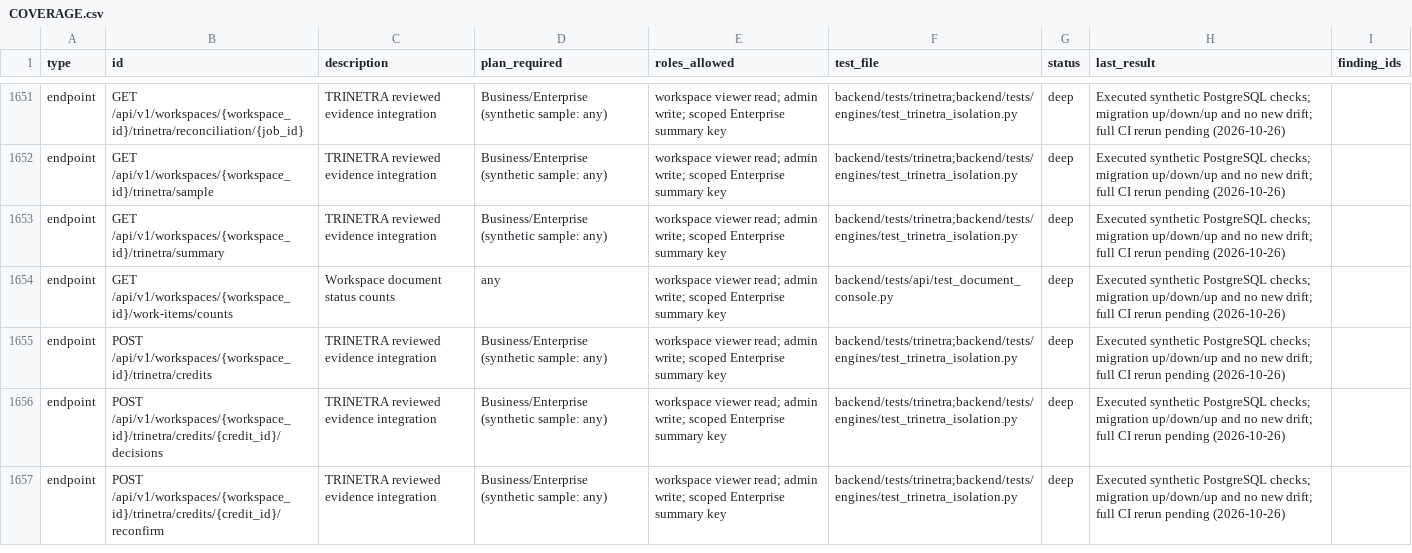
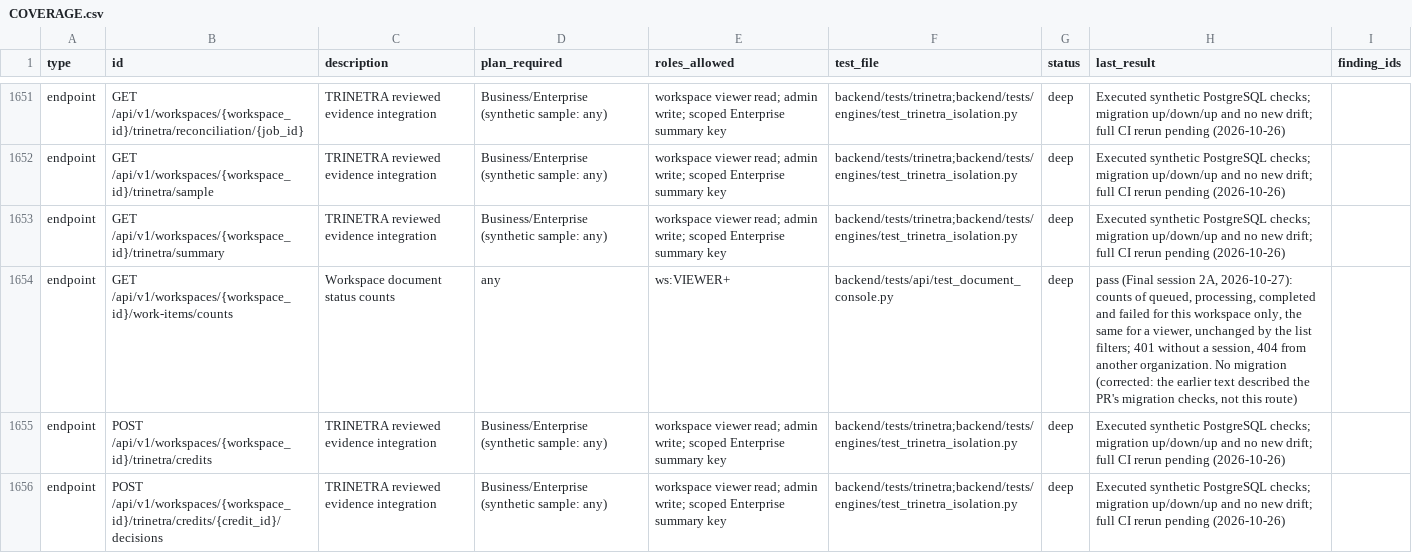
Before and after one commit to sabarishwarne2001/servabo, a CSV file: docs/hardening/COVERAGE.csv, drawn as a sheet; only a part is shown, gaps mark what is left out; the shorter side is filled out with more unchanged rows.

```diff
--- a/docs/hardening/COVERAGE.csv
+++ b/docs/hardening/COVERAGE.csv
@@ -1653,3 +1653,3 @@ endpoint,GET /api/v1/workspaces/{workspace_id}/trinetra/sample,TRINETRA reviewed
 endpoint,GET /api/v1/workspaces/{workspace_id}/trinetra/summary,TRINETRA reviewed evidence integration,Business/Enterprise (synthetic sample: any),workspace viewer read; admin write; scoped Enterprise summary key,backend/tests/trinetra;backend/tests/engines/test_trinetra_isolation.py,deep,Executed synthetic PostgreSQL checks; migration up/down/up and no new drift; full CI rerun pending (2026-10-26),
-endpoint,GET /api/v1/workspaces/{workspace_id}/work-items/counts,Workspace document status counts,any,workspace viewer read; admin write; scoped Enterprise summary key,backend/tests/api/test_document_console.py,deep,Executed synthetic PostgreSQL checks; migration up/down/up and no new drift; full CI rerun pending (2026-10-26),
+endpoint,GET /api/v1/workspaces/{workspace_id}/work-items/counts,Workspace document status counts,any,ws:VIEWER+,backend/tests/api/test_document_console.py,deep,"pass (Final session 2A, 2026-10-27): counts of queued, processing, completed and failed for this workspace only, the same for a viewer, unchanged by the list filters; 401 without a session, 404 from another organization. No migration (corrected: the earlier text described the PR's migration checks, not this route)",
 endpoint,POST /api/v1/workspaces/{workspace_id}/trinetra/credits,TRINETRA reviewed evidence integration,Business/Enterprise (synthetic sample: any),workspace viewer read; admin write; scoped Enterprise summary key,backend/tests/trinetra;backend/tests/engines/test_trinetra_isolation.py,deep,Executed synthetic PostgreSQL checks; migration up/down/up and no new drift; full CI rerun pending (2026-10-26),
```
Also changed, not shown: 4 other files.
